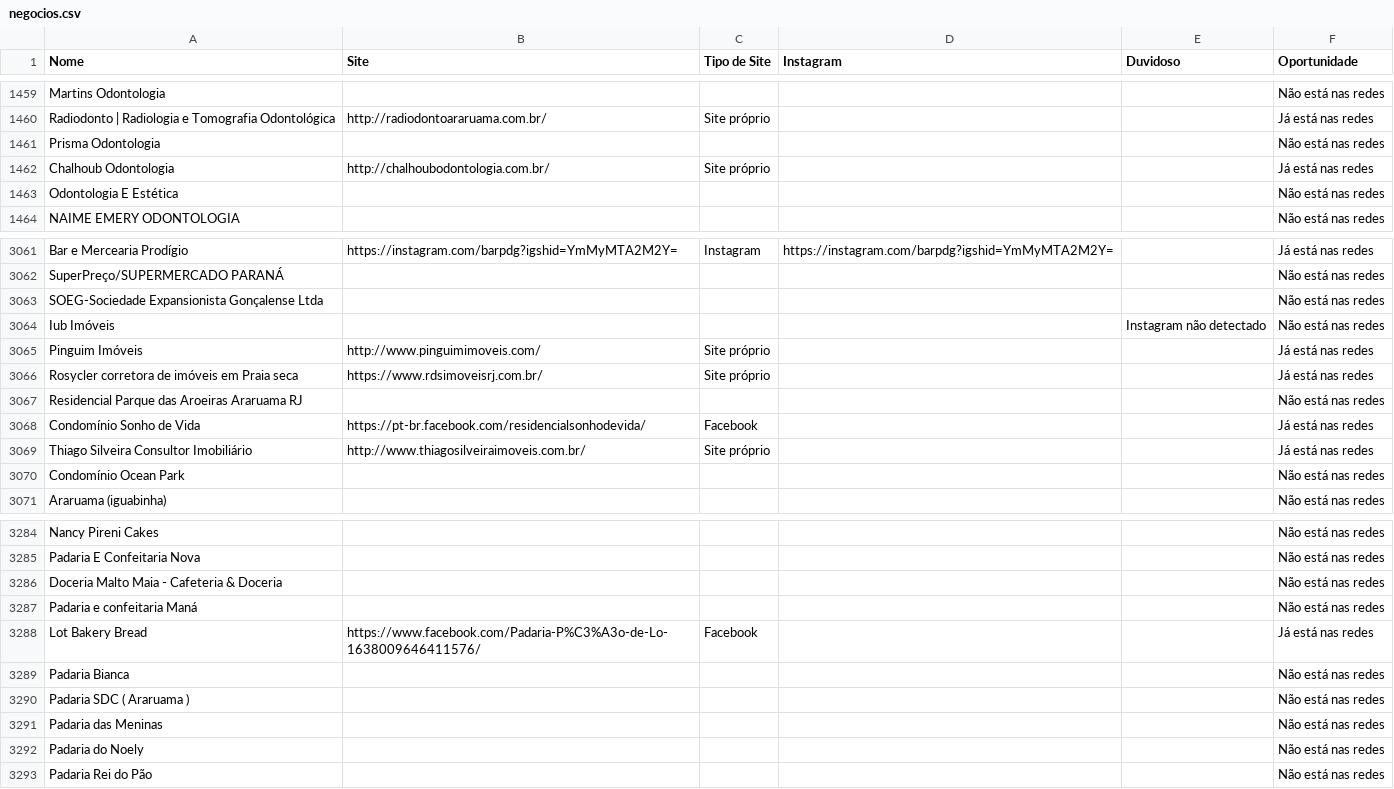
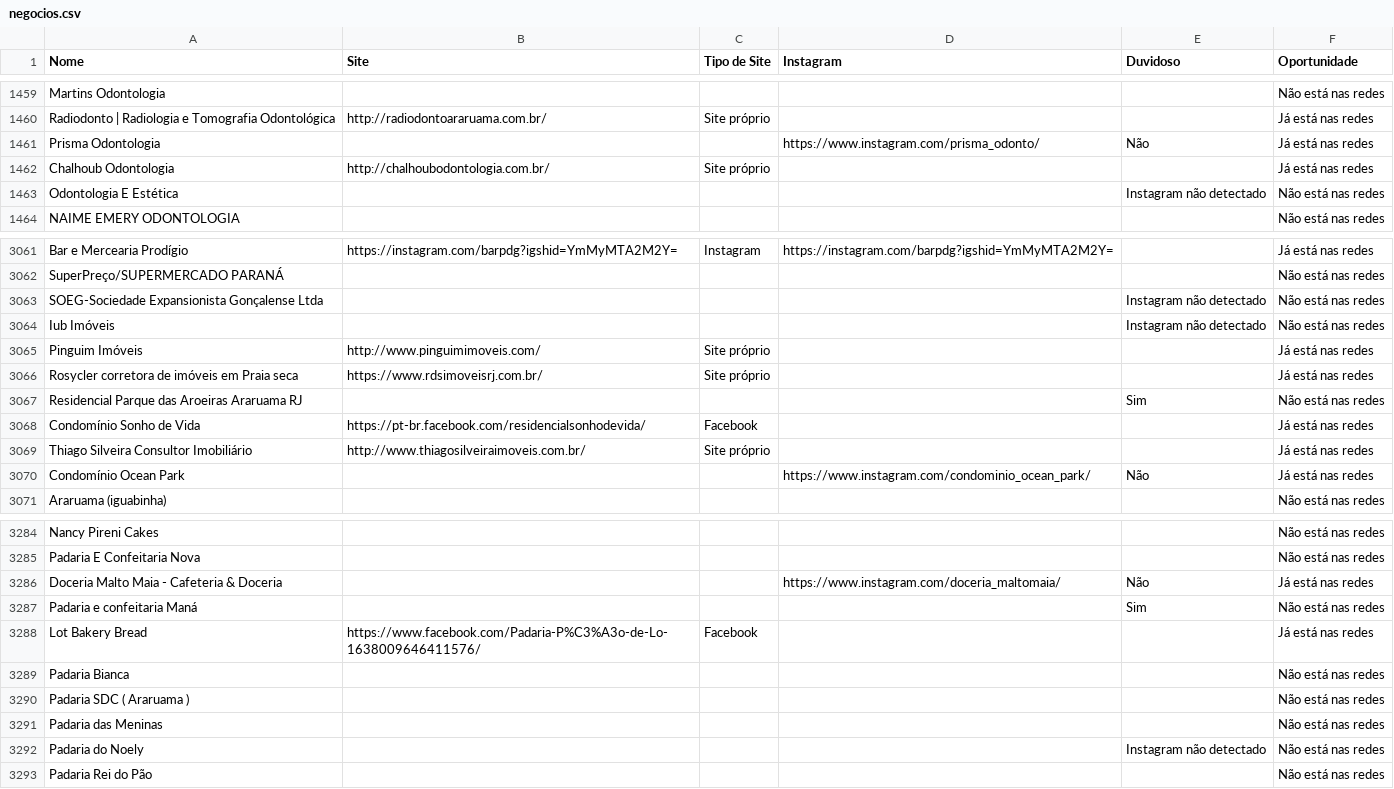
Before and after one commit to botafogoluiz/gmaps-leads, a CSV file: data/negocios.csv, drawn as a sheet; only a part is shown, gaps mark what is left out; the diff covers the shown part only.

```diff
--- a/data/negocios.csv
+++ b/data/negocios.csv
@@ -1460,5 +1460,5 @@ Martins Odontologia,,,,,Não está nas redes
 Radiodonto | Radiologia e Tomografia Odontológica,http://radiodontoararuama.com.br/,Site próprio,,,Já está nas redes
-Prisma Odontologia,,,,,Não está nas redes
+Prisma Odontologia,,,https://www.instagram.com/prisma_odonto/,Não,Já está nas redes
 Chalhoub Odontologia,http://chalhoubodontologia.com.br/,Site próprio,,,Já está nas redes
-Odontologia E Estética,,,,,Não está nas redes
+Odontologia E Estética,,,,Instagram não detectado,Não está nas redes
 NAIME EMERY ODONTOLOGIA,,,,,Não está nas redes
@@ -3062,3 +3062,3 @@ Bar e Mercearia Prodígio,https://instagram.com/barpdg?igshid=YmMyMTA2M2Y=,Insta
 SuperPreço/SUPERMERCADO PARANÁ,,,,,Não está nas redes
-SOEG-Sociedade Expansionista Gonçalense Ltda,,,,,Não está nas redes
+SOEG-Sociedade Expansionista Gonçalense Ltda,,,,Instagram não detectado,Não está nas redes
 Iub Imóveis,,,,Instagram não detectado,Não está nas redes
@@ -3066,6 +3066,6 @@ Pinguim Imóveis,http://www.pinguimimoveis.com/,Site próprio,,,Já está nas re
 Rosycler corretora de imóveis em Praia seca,https://www.rdsimoveisrj.com.br/,Site próprio,,,Já está nas redes
-Residencial Parque das Aroeiras Araruama RJ,,,,,Não está nas redes
+Residencial Parque das Aroeiras Araruama RJ,,,,Sim,Não está nas redes
 Condomínio Sonho de Vida,https://pt-br.facebook.com/residencialsonhodevida/,Facebook,,,Já está nas redes
 Thiago Silveira Consultor Imobiliário,http://www.thiagosilveiraimoveis.com.br/,Site próprio,,,Já está nas redes
-Condomínio Ocean Park,,,,,Não está nas redes
+Condomínio Ocean Park,,,https://www.instagram.com/condominio_ocean_park/,Não,Já está nas redes
 Araruama (iguabinha),,,,,Não está nas redes
@@ -3285,4 +3285,4 @@ Nancy Pireni Cakes,,,,,Não está nas redes
 Padaria E Confeitaria Nova,,,,,Não está nas redes
-Doceria Malto Maia - Cafeteria & Doceria,,,,,Não está nas redes
-Padaria e confeitaria Maná,,,,,Não está nas redes
+Doceria Malto Maia - Cafeteria & Doceria,,,https://www.instagram.com/doceria_maltomaia/,Não,Já está nas redes
+Padaria e confeitaria Maná,,,,Sim,Não está nas redes
 Lot Bakery Bread,https://www.facebook.com/Padaria-P%C3%A3o-de-Lo-1638009646411576/,Facebook,,,Já está nas redes
@@ -3291,3 +3291,3 @@ Padaria SDC ( Araruama ),,,,,Não está nas redes
 Padaria das Meninas,,,,,Não está nas redes
-Padaria do Noely,,,,,Não está nas redes
+Padaria do Noely,,,,Instagram não detectado,Não está nas redes
 Padaria Rei do Pão,,,,,Não está nas redes
```
Also changed, not shown: 138 edited cells elsewhere in this file, 1 other file.
